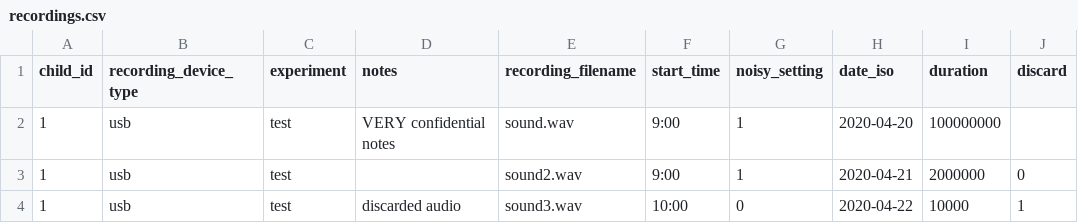
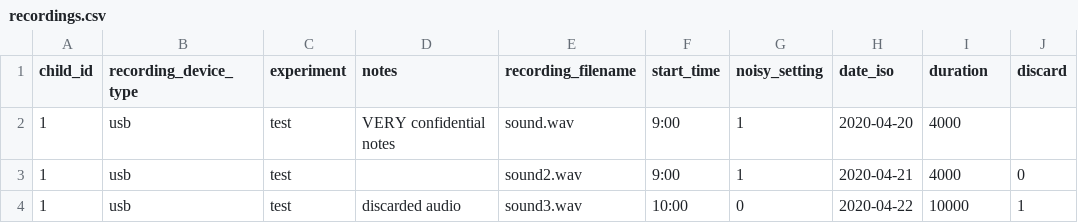
Before and after one commit to LAAC-LSCP/ChildProject, a CSV file: examples/valid_raw_data/metadata/recordings.csv, drawn as a sheet.

Commit message:
tests adapted for duration checks

```diff
--- a/examples/valid_raw_data/metadata/recordings.csv
+++ b/examples/valid_raw_data/metadata/recordings.csv
@@ -1,4 +1,4 @@
 child_id,recording_device_type,experiment,notes,recording_filename,start_time,noisy_setting,date_iso,duration,discard
-1,usb,test,VERY confidential notes,sound.wav,9:00,1,2020-04-20,100000000,
-1,usb,test,,sound2.wav,9:00,1,2020-04-21,2000000,0
+1,usb,test,VERY confidential notes,sound.wav,9:00,1,2020-04-20,4000,
+1,usb,test,,sound2.wav,9:00,1,2020-04-21,4000,0
 1,usb,test,discarded audio,sound3.wav,10:00,0,2020-04-22,10000,1
```
Also changed, not shown: 6 other files.
